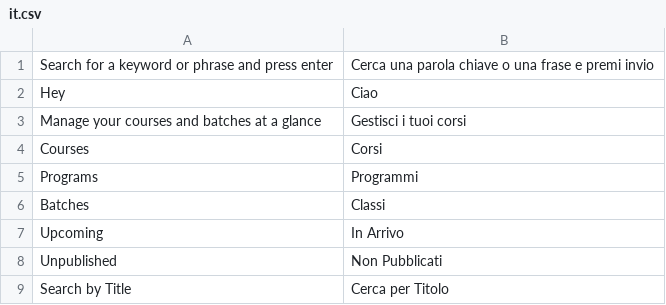
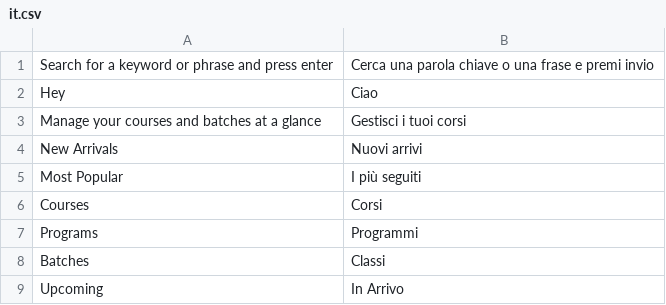
Before and after one commit to mrossi-os/lms, a CSV file: lms/translations/it.csv, drawn as a sheet; only a part is shown; the shorter side is filled out with more unchanged rows.

Commit message:
little fix feaureSectionEditor and add translations
- Add "New Arrivals" and "Most Popular" course sections to the student dashboard.
- Implement in-app notifications for students when a live class is scheduled for their batch.
- Update Italian translations and improve UI responsiveness in the feature section editor.

```diff
--- a/lms/translations/it.csv
+++ b/lms/translations/it.csv
@@ -3,2 +3,4 @@
 "Manage your courses and batches at a glance","Gestisci i tuoi corsi"
+"New Arrivals","Nuovi arrivi"
+"Most Popular","I più seguiti"
 "Courses","Corsi"
```
Also changed, not shown: 2 other files.
